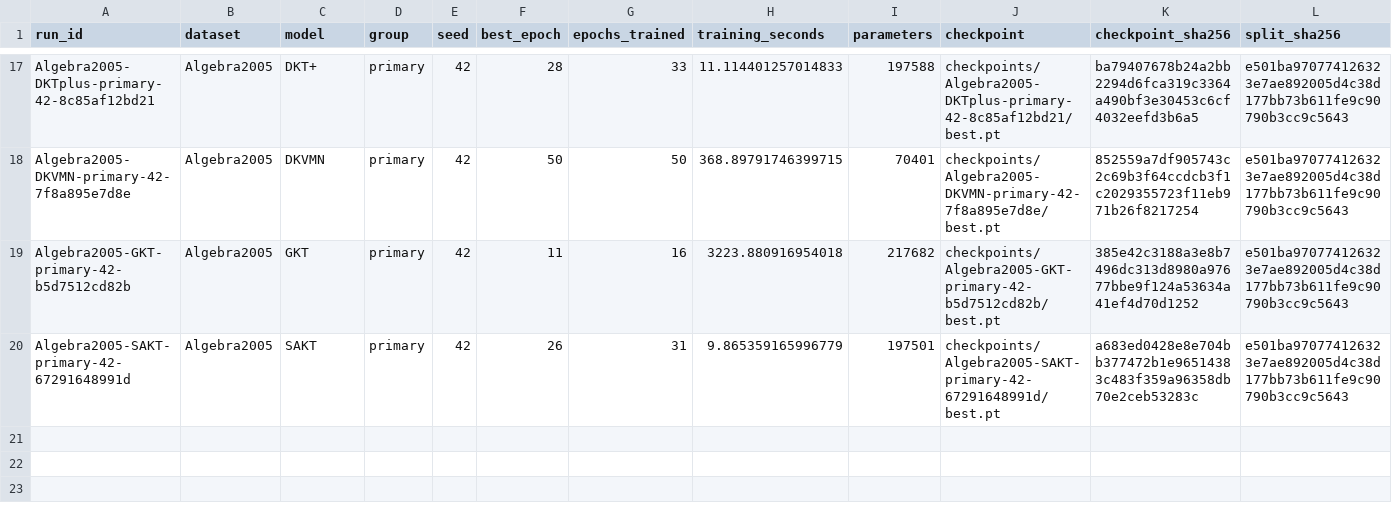
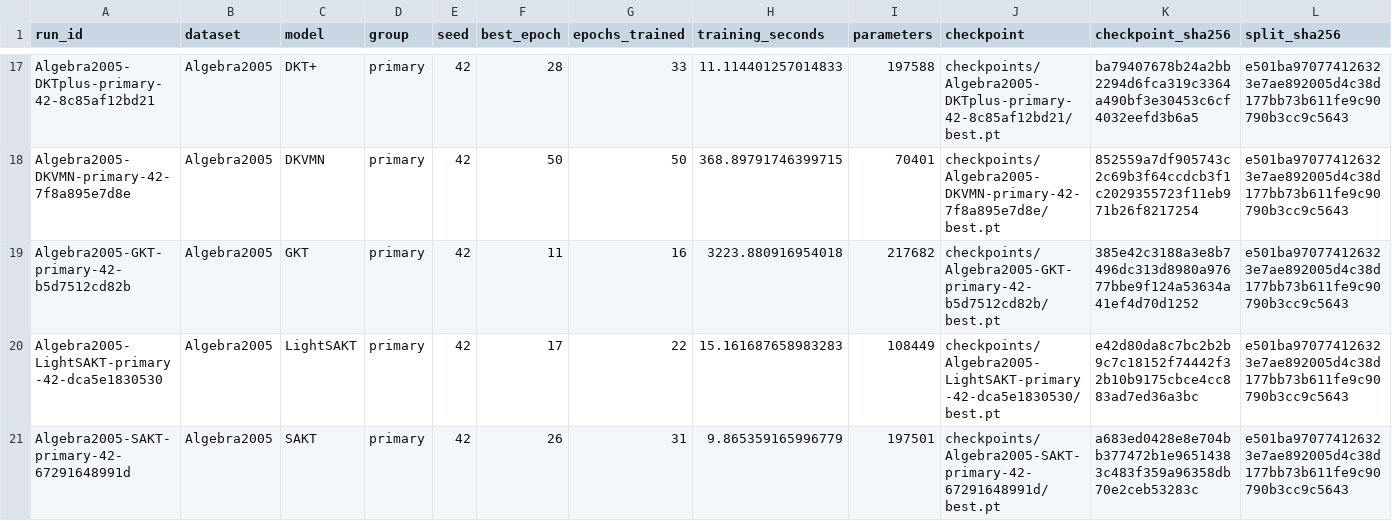
Before and after one commit to Tanishgupta28/LightSAKT2, a CSV file: results/tables/Table_7_primary_partial.csv, drawn as a sheet; only a part is shown, gaps mark what is left out; rows hold the shown columns only; the diff names each change by its address in the sheet, - before the commit and + after, or states it on an @@ line.

```diff
--- a/results/tables/Table_7_primary_partial.csv
+++ b/results/tables/Table_7_primary_partial.csv
+row 20: Algebra2005-LightSAKT-primary-42-dca5e1830530 | Algebra2005 | LightSAKT | primary | 42 | 17 | 22 | 15.161687658983283 | 108449 | checkpoints/Algebra2005-LightSAKT-primary-42-dca5e1830530/best.pt | e42d80da8c7bc2b2b9c7c18152f74442f32b10b9175cbce4cc883ad7ed36a3bc | e501ba970774126323e7ae892005d4c38d177bb73b611fe9c90790b3cc9c5643
```
Also changed, not shown: results/tables/all_verified_runs.csv, results/tables/computational_budgets.csv, 20 other files.
